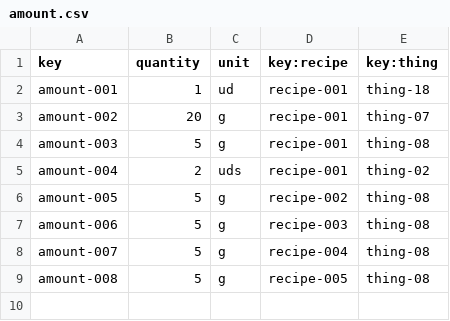
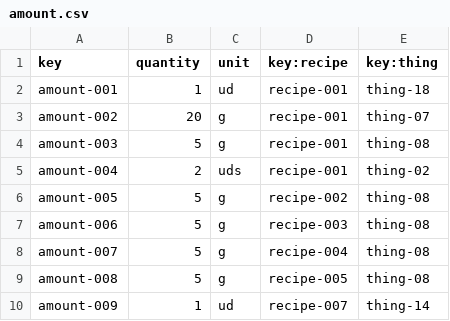
Before and after one commit to frabotrom/Acme-Recipes, a CSV file: src/main/webapp/WEB-INF/resources/sample-data/amount.csv, drawn as a sheet.

```diff
--- a/src/main/webapp/WEB-INF/resources/sample-data/amount.csv
+++ b/src/main/webapp/WEB-INF/resources/sample-data/amount.csv
@@ -9 +9,2 @@ amount-007,5,g,recipe-004,thing-08
 amount-008,5,g,recipe-005,thing-08
+amount-009,1,ud,recipe-007,thing-14
```
Also changed, not shown: src/main/webapp/WEB-INF/resources/sample-data/recipe.csv, 20 other files.
